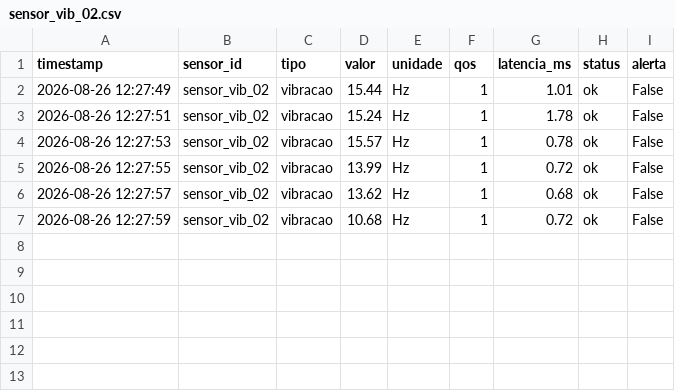
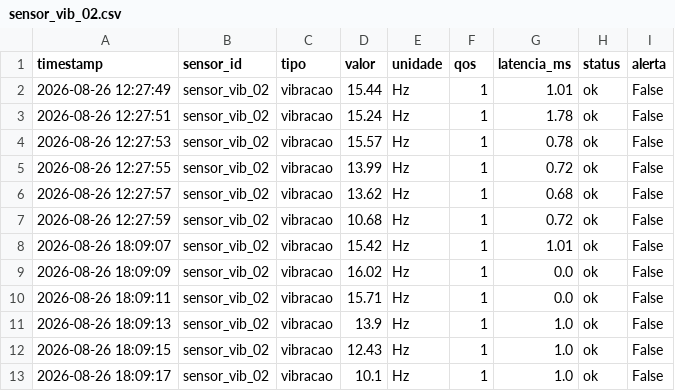
Before and after one commit to kevna2329/iiot-mqtt-simulation, a CSV file: sensors/resultados/sem_tls/sensor_vib_02.csv, drawn as a sheet; the diff names each change by its address in the sheet, - before the commit and + after, or states it on an @@ line.

```diff
--- a/sensors/resultados/sem_tls/sensor_vib_02.csv
+++ b/sensors/resultados/sem_tls/sensor_vib_02.csv
+row 8: 2026-08-26 18:09:07 | sensor_vib_02 | vibracao | 15.42 | Hz | 1 | 1.01 | ok | False
+row 9: 2026-08-26 18:09:09 | sensor_vib_02 | vibracao | 16.02 | Hz | 1 | 0.0 | ok | False
+row 10: 2026-08-26 18:09:11 | sensor_vib_02 | vibracao | 15.71 | Hz | 1 | 0.0 | ok | False
+row 11: 2026-08-26 18:09:13 | sensor_vib_02 | vibracao | 13.9 | Hz | 1 | 1.0 | ok | False
+row 12: 2026-08-26 18:09:15 | sensor_vib_02 | vibracao | 12.43 | Hz | 1 | 1.0 | ok | False
+row 13: 2026-08-26 18:09:17 | sensor_vib_02 | vibracao | 10.1 | Hz | 1 | 1.0 | ok | False
```
Also changed, not shown: sensors/resultados/com_tls/sensor_press_03.csv, sensors/resultados/com_tls/sensor_temp_01.csv, 12 other files.
